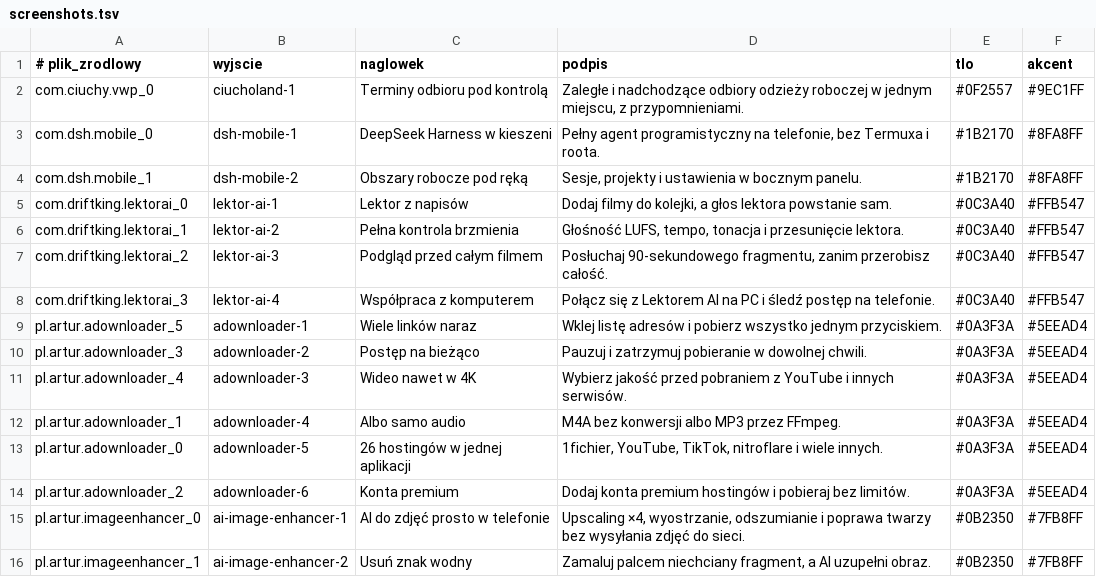
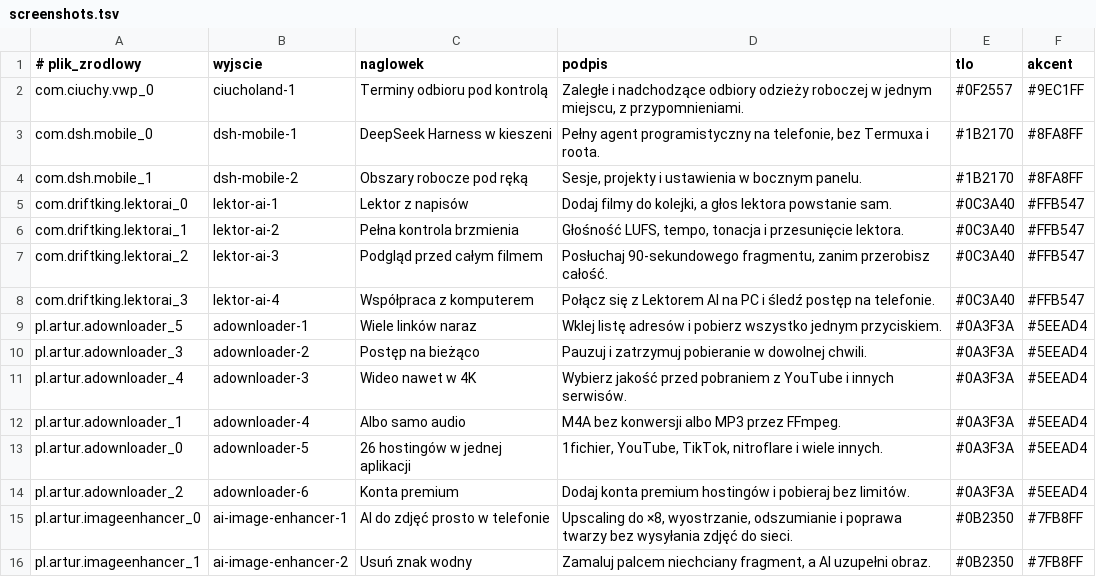
Before and after one commit to gangg111/LABstore-katalog, a TSV file: tools/screenshots.tsv, drawn as a sheet.

```diff
--- a/tools/screenshots.tsv
+++ b/tools/screenshots.tsv
@@ -14,3 +14,3 @@ pl.artur.adownloader_0	adownloader-5	26 hostingów w jednej aplikacji	1fichier,
 pl.artur.adownloader_2	adownloader-6	Konta premium	Dodaj konta premium hostingów i pobieraj bez limitów.	#0A3F3A	#5EEAD4
-pl.artur.imageenhancer_0	ai-image-enhancer-1	AI do zdjęć prosto w telefonie	Upscaling ×4, wyostrzanie, odszumianie i poprawa twarzy bez wysyłania zdjęć do sieci.	#0B2350	#7FB8FF
+pl.artur.imageenhancer_0	ai-image-enhancer-1	AI do zdjęć prosto w telefonie	Upscaling do ×8, wyostrzanie, odszumianie i poprawa twarzy bez wysyłania zdjęć do sieci.	#0B2350	#7FB8FF
 pl.artur.imageenhancer_1	ai-image-enhancer-2	Usuń znak wodny	Zamaluj palcem niechciany fragment, a AI uzupełni obraz.	#0B2350	#7FB8FF
```
Also changed, not shown: 2 other files.
